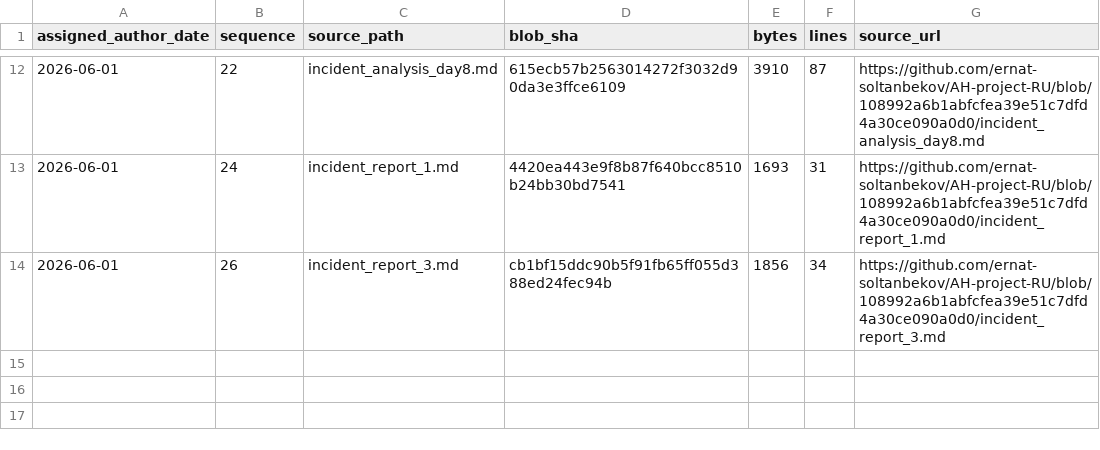
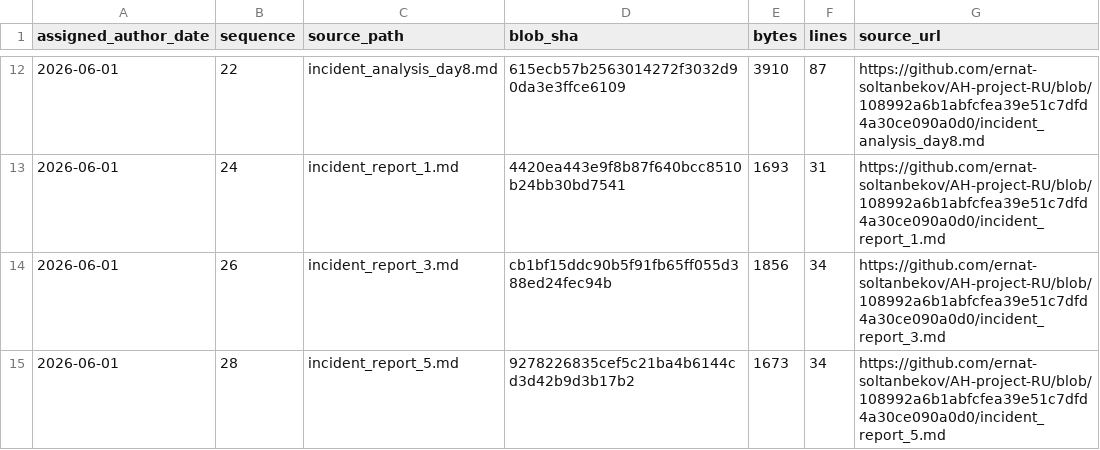
Before and after one commit to GhostOfAstana/AH-project-RU, a TSV file: source-catalog-2026-09-30/daily/2026-06-01.tsv, drawn as a sheet; only a part is shown, gaps mark what is left out; the diff names each change by its address in the sheet, - before the commit and + after, or states it on an @@ line.

Commit message:
catalog: add source metadata for 2026-06-01 #28 (backfill generated 2026-09-30)

```diff
--- a/source-catalog-2026-09-30/daily/2026-06-01.tsv
+++ b/source-catalog-2026-09-30/daily/2026-06-01.tsv
+row 15: 2026-06-01 | 28 | incident_report_5.md | 9278226835cef5c21ba4b6144cd3d42b9d3b17b2 | 1673 | 34 | https://github.com/ernat-soltanbekov/AH-project-RU/blob/108992a6b1abfcfea39e51c7dfd4a30ce090a0d0/incident_report_5.md
```
